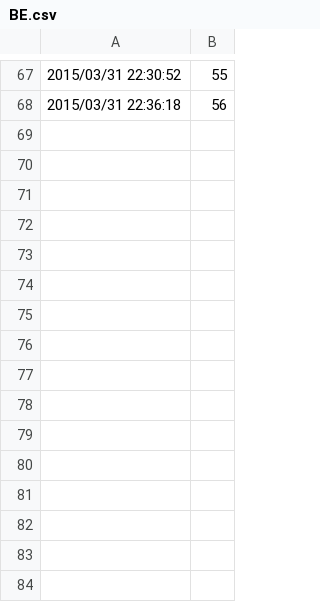
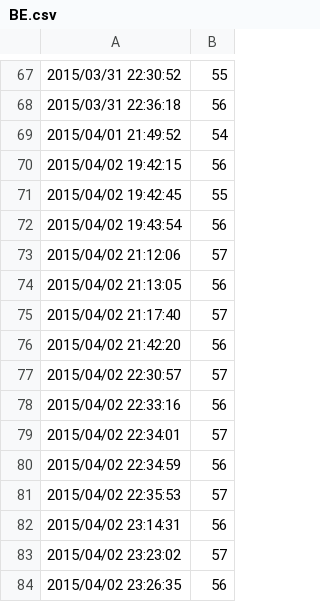
Before and after one commit to WojciechZankowski/Loombard, a CSV file: CrystalDiskInfoPortable/Data/Smart/ST1000DM003-1CH162Z1D72WM1/BE.csv, drawn as a sheet; only a part is shown, gaps mark what is left out.

```diff
--- a/CrystalDiskInfoPortable/Data/Smart/ST1000DM003-1CH162Z1D72WM1/BE.csv
+++ b/CrystalDiskInfoPortable/Data/Smart/ST1000DM003-1CH162Z1D72WM1/BE.csv
@@ -68 +68,17 @@
 2015/03/31 22:36:18,56
+2015/04/01 21:49:52,54
+2015/04/02 19:42:15,56
+2015/04/02 19:42:45,55
+2015/04/02 19:43:54,56
+2015/04/02 21:12:06,57
+2015/04/02 21:13:05,56
+2015/04/02 21:17:40,57
+2015/04/02 21:42:20,56
+2015/04/02 22:30:57,57
+2015/04/02 22:33:16,56
+2015/04/02 22:34:01,57
+2015/04/02 22:34:59,56
+2015/04/02 22:35:53,57
+2015/04/02 23:14:31,56
+2015/04/02 23:23:02,57
+2015/04/02 23:26:35,56
```
Also changed, not shown: CrystalDiskInfoPortable/Data/Smart/ST1000DM003-1CH162Z1D72WM1/01.csv, CrystalDiskInfoPortable/Data/Smart/ST1000DM003-1CH162Z1D72WM1/C2.csv, 42 other files.
